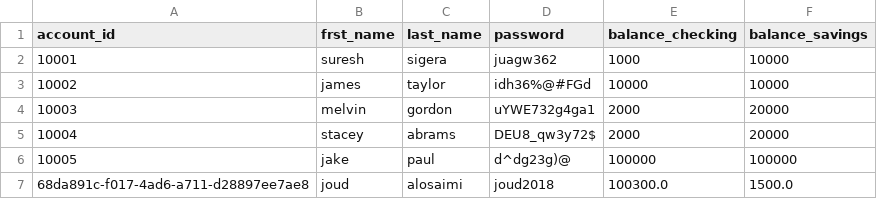
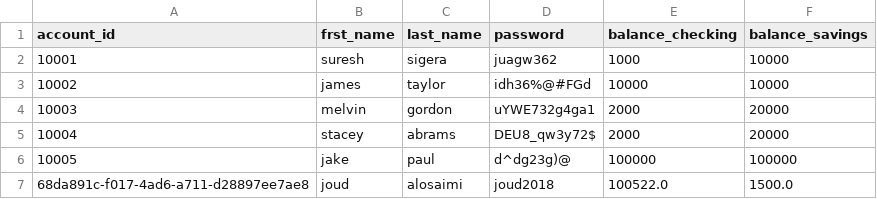
Before and after one commit to JoudKhalidAlosaimi/Banking-Project, a CSV file: bank.csv, drawn as a sheet.

```diff
--- a/bank.csv
+++ b/bank.csv
@@ -6,2 +6,2 @@ account_id,frst_name,last_name,password,balance_checking,balance_savings
 10005,jake,paul,d^dg23g)@,100000,100000
-68da891c-f017-4ad6-a711-d28897ee7ae8,joud,alosaimi,joud2018,100300.0,1500.0
+68da891c-f017-4ad6-a711-d28897ee7ae8,joud,alosaimi,joud2018,100522.0,1500.0
```
Also changed, not shown: 1 other file.
